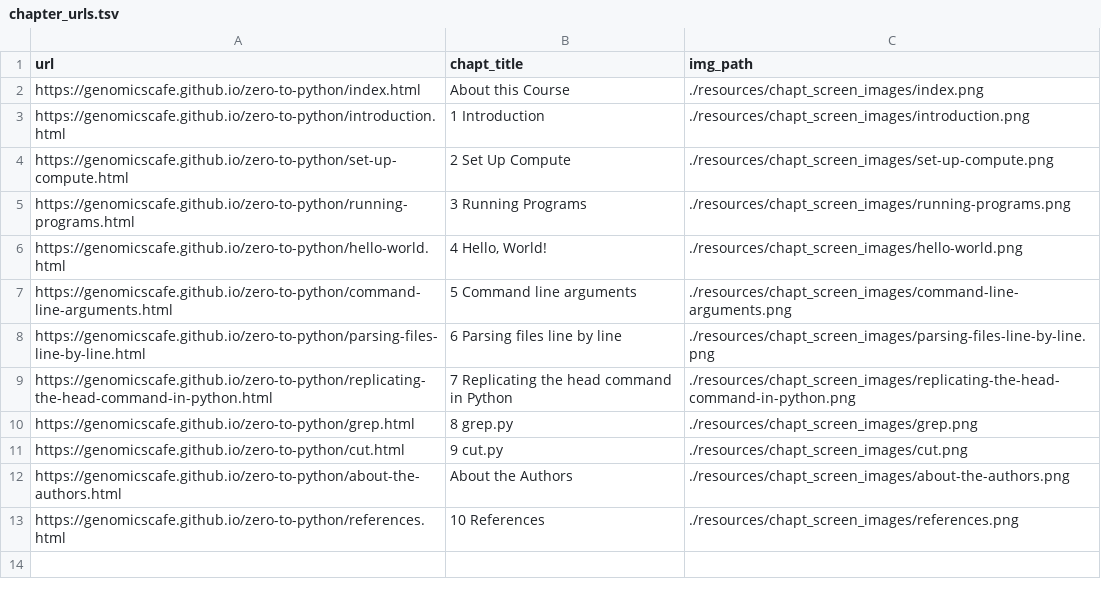
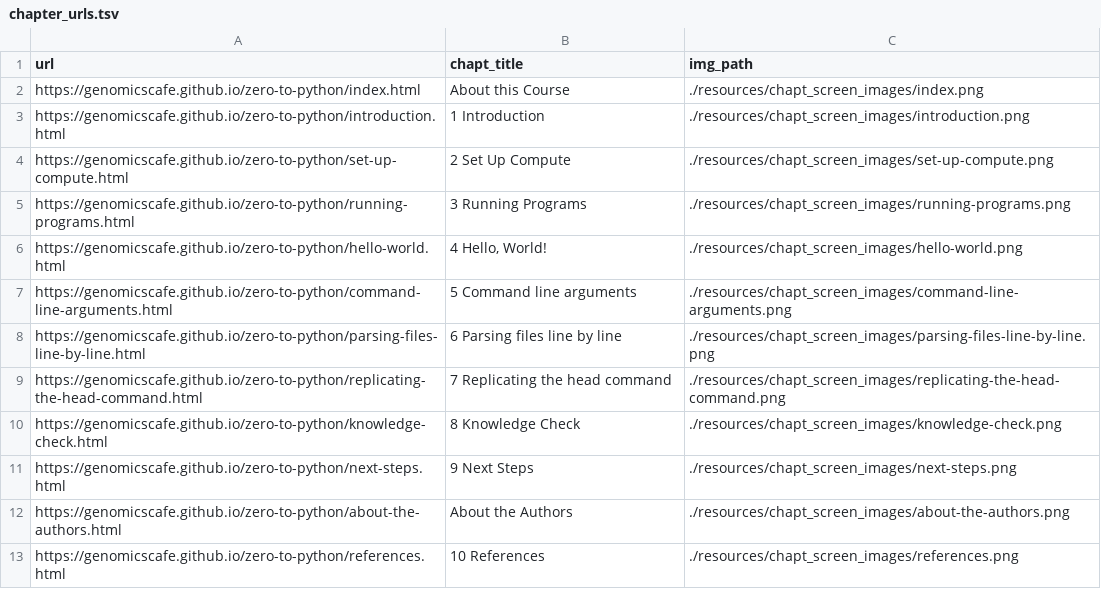
Before and after one commit to genomicscafe/zero-to-python, a TSV file: resources/chapt_screen_images/chapter_urls.tsv, drawn as a sheet.

```diff
--- a/resources/chapt_screen_images/chapter_urls.tsv
+++ b/resources/chapt_screen_images/chapter_urls.tsv
@@ -8,5 +8,5 @@ https://genomicscafe.github.io/zero-to-python/command-line-arguments.html	5 Comm
 https://genomicscafe.github.io/zero-to-python/parsing-files-line-by-line.html	6 Parsing files line by line	./resources/chapt_screen_images/parsing-files-line-by-line.png
-https://genomicscafe.github.io/zero-to-python/replicating-the-head-command-in-python.html	7 Replicating the head command in Python	./resources/chapt_screen_images/replicating-the-head-command-in-python.png
-https://genomicscafe.github.io/zero-to-python/grep.html	8 grep.py	./resources/chapt_screen_images/grep.png
-https://genomicscafe.github.io/zero-to-python/cut.html	9 cut.py	./resources/chapt_screen_images/cut.png
+https://genomicscafe.github.io/zero-to-python/replicating-the-head-command.html	7 Replicating the head command	./resources/chapt_screen_images/replicating-the-head-command.png
+https://genomicscafe.github.io/zero-to-python/knowledge-check.html	8 Knowledge Check	./resources/chapt_screen_images/knowledge-check.png
+https://genomicscafe.github.io/zero-to-python/next-steps.html	9 Next Steps	./resources/chapt_screen_images/next-steps.png
 https://genomicscafe.github.io/zero-to-python/about-the-authors.html	About the Authors	./resources/chapt_screen_images/about-the-authors.png
```
Also changed, not shown: 40 other files.
